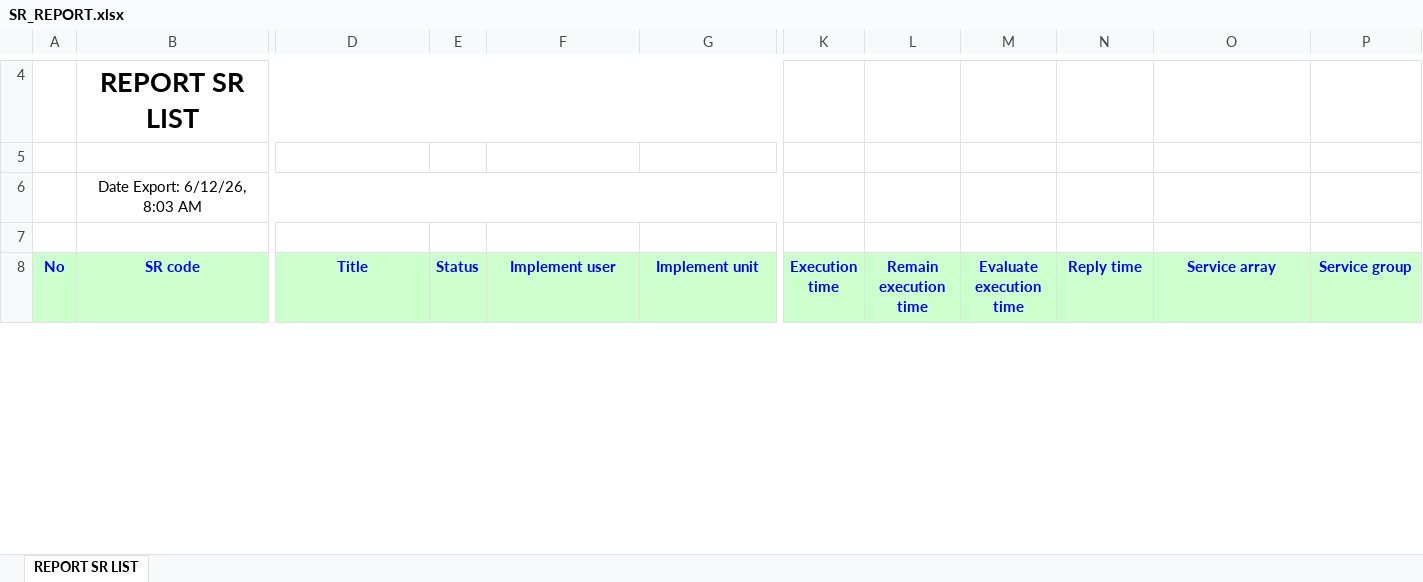
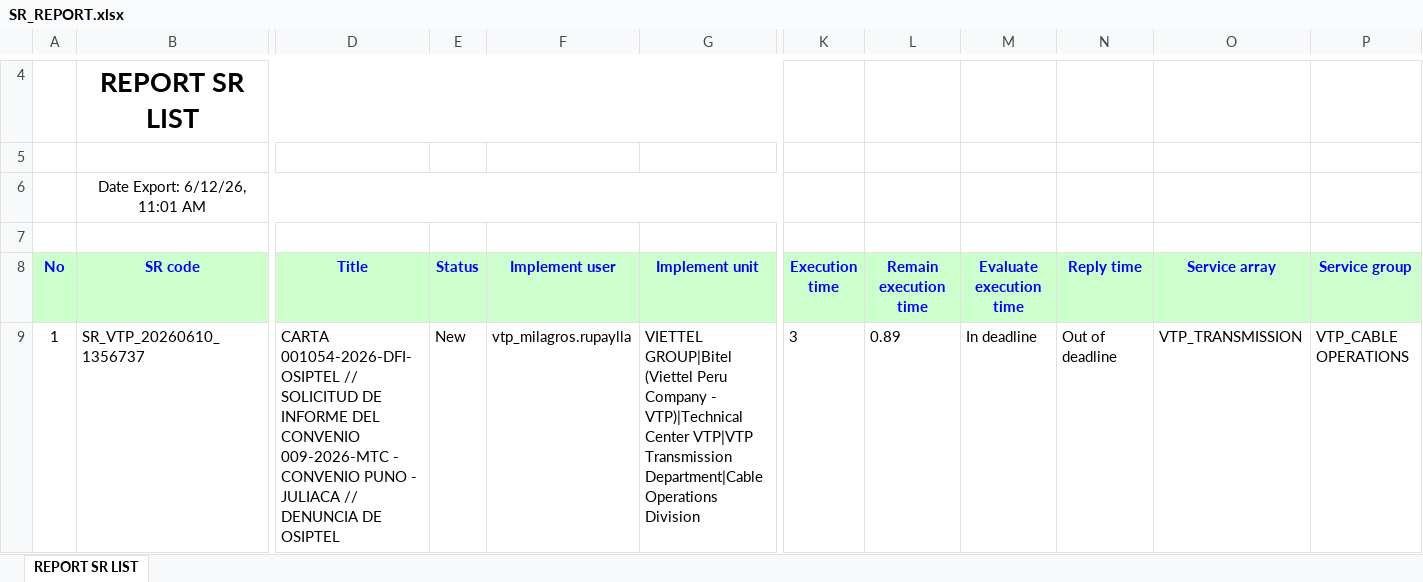
Before and after one commit to alvaromartinezg/sr_dashboard, an Excel workbook: SR_REPORT.xlsx, sheet REPORT SR LIST, drawn as a sheet; only a part is shown, gaps mark what is left out; values as stored, in another font and other column widths than the file's, no borders; rows hold the shown columns only; the diff covers the shown part only; the diff names each change by its address in the sheet, - before the commit and + after, or states it on an @@ line.

Commit message:
update SR report

```diff
--- a/SR_REPORT.xlsx (sheet REPORT SR LIST)
+++ b/SR_REPORT.xlsx (sheet REPORT SR LIST)
-B6 (SR code): Date Export: 6/12/26, 8:03 AM
+B6 (SR code): Date Export: 6/12/26, 11:01 AM
+row 9: 1 | SR_VTP_20260610_1356737 | CARTA 001054-2026-DFI-OSIPTEL // SOLICITUD DE INFORME DEL CONVENIO 009-2026-MTC - CONVENIO PUNO - JULIACA // DENUNCIA DE OSIPTEL | New | vtp_milagros.rupaylla | VIETTEL GROUP|Bitel (Viettel Peru Company - VTP)|Technical Center VTP|VTP Transmission Department|Cable Operations Division | 3 | 0.89 | In deadline | Out of deadline | VTP_TRANSMISSION | VTP_CABLE OPERATIONS
```
Also changed, not shown: 6 added rows, 5 removed rows, 74 moved rows, 48 edited cells and row numbers in column A elsewhere in this sheet.
